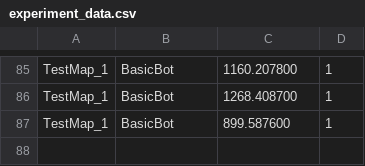
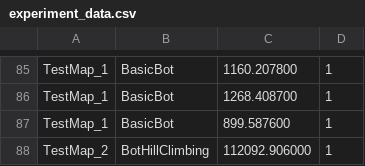
Before and after one commit to KordianKlimas/GolfGame, a CSV file: src/main/java/com/kentwentyfour/project12/_ExperimentsData/experiment_data.csv, drawn as a sheet; only a part is shown, gaps mark what is left out; the diff names each change by its address in the sheet, - before the commit and + after, or states it on an @@ line.

```diff
--- a/src/main/java/com/kentwentyfour/project12/_ExperimentsData/experiment_data.csv
+++ b/src/main/java/com/kentwentyfour/project12/_ExperimentsData/experiment_data.csv
+row 88: TestMap_2 | BotHillClimbing | 112092.906000 | 1
```
Also changed, not shown: 8 other files.
